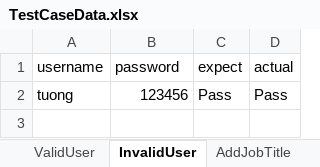
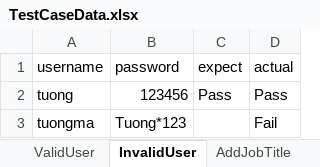
Before and after one commit to tuongmt/SQA_ORANGEHRM, an Excel workbook: OrangeHRM/bin/Debug/TestCaseData.xlsx, sheet InvalidUser, drawn as a sheet; values as stored, in another font and other column widths than the file's, no borders; the diff names each change by its address in the sheet, - before the commit and + after, or states it on an @@ line.

Commit message:
add check condition and write fail condition to excel

```diff
--- a/OrangeHRM/bin/Debug/TestCaseData.xlsx (sheet InvalidUser)
+++ b/OrangeHRM/bin/Debug/TestCaseData.xlsx (sheet InvalidUser)
+row 3: tuongma | Tuong*123 |  | Fail
```
Also changed, not shown: sheet AddVacancy, sheet AddCandidate, sheet AddJobTitle, sheet ValidUser, other sheet tabs, 10 other files.
